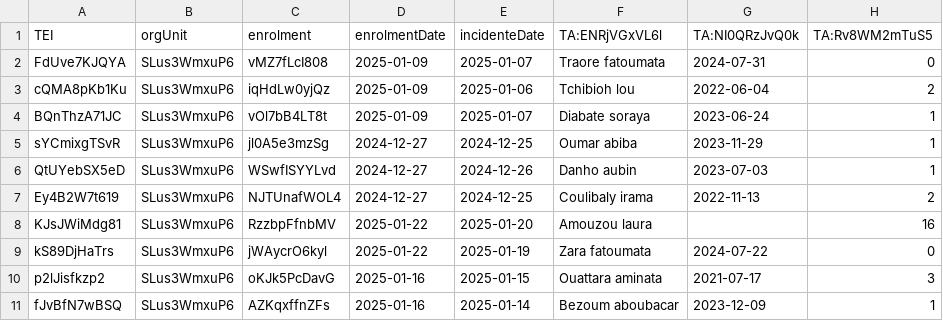
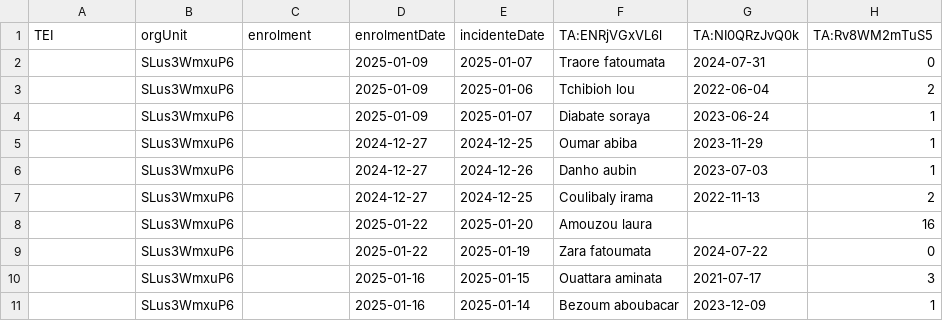
Before and after one commit to cyrillekouassi/ZatoFile, a CSV file: MAGPI_GRIPPE_DATA.csv, drawn as a sheet; only a part is shown; the diff names each change by its address in the sheet, - before the commit and + after, or states it on an @@ line.

Commit message:
Add files via upload

```diff
--- a/MAGPI_GRIPPE_DATA.csv
+++ b/MAGPI_GRIPPE_DATA.csv
-A2 (TEI): FdUve7KJQYA
+A2 (TEI): (empty)
-C2 (enrolment): vMZ7fLcI808
+C2 (enrolment): (empty)
-A3 (TEI): cQMA8pKb1Ku
+A3 (TEI): (empty)
-C3 (enrolment): iqHdLw0yjQz
+C3 (enrolment): (empty)
-A4 (TEI): BQnThzA71JC
+A4 (TEI): (empty)
-C4 (enrolment): vOl7bB4LT8t
+C4 (enrolment): (empty)
-A5 (TEI): sYCmixgTSvR
+A5 (TEI): (empty)
-C5 (enrolment): jl0A5e3mzSg
+C5 (enrolment): (empty)
-A6 (TEI): QtUYebSX5eD
+A6 (TEI): (empty)
-C6 (enrolment): WSwfISYYLvd
+C6 (enrolment): (empty)
-A7 (TEI): Ey4B2W7t619
+A7 (TEI): (empty)
-C7 (enrolment): NJTUnafWOL4
+C7 (enrolment): (empty)
-A8 (TEI): KJsJWiMdg81
+A8 (TEI): (empty)
-C8 (enrolment): RzzbpFfnbMV
+C8 (enrolment): (empty)
-A9 (TEI): kS89DjHaTrs
+A9 (TEI): (empty)
-C9 (enrolment): jWAycrO6kyl
+C9 (enrolment): (empty)
-A10 (TEI): p2lJisfkzp2
+A10 (TEI): (empty)
-C10 (enrolment): oKJk5PcDavG
+C10 (enrolment): (empty)
-A11 (TEI): fJvBfN7wBSQ
+A11 (TEI): (empty)
-C11 (enrolment): AZKqxffnZFs
+C11 (enrolment): (empty)
```
